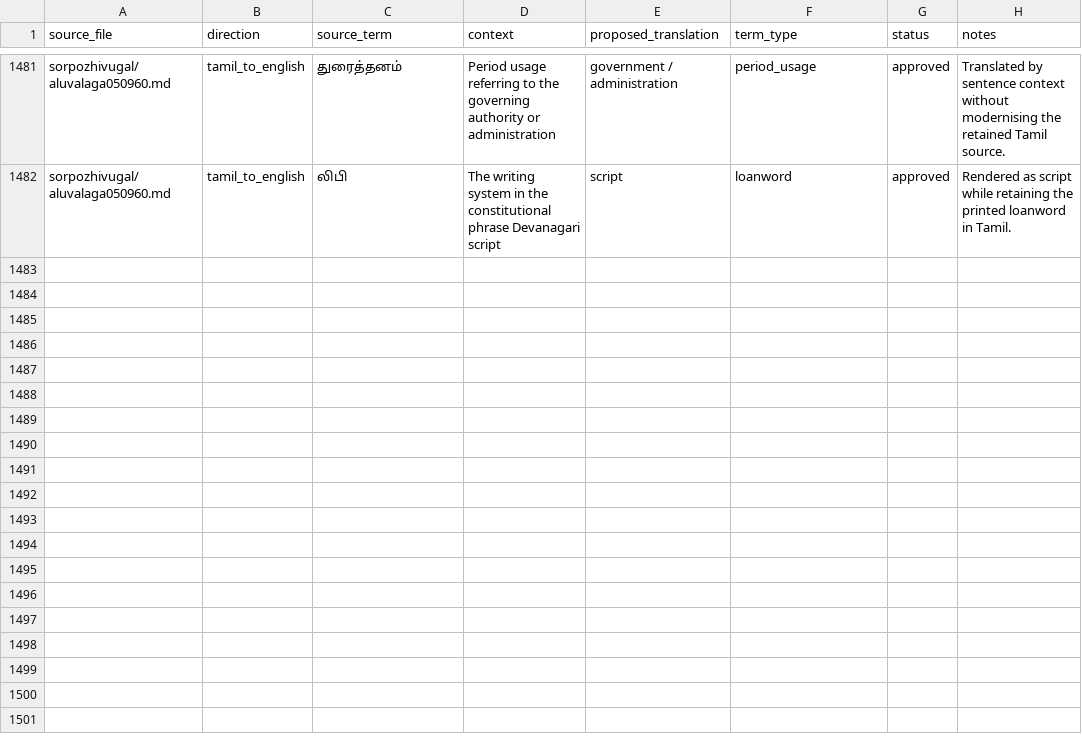
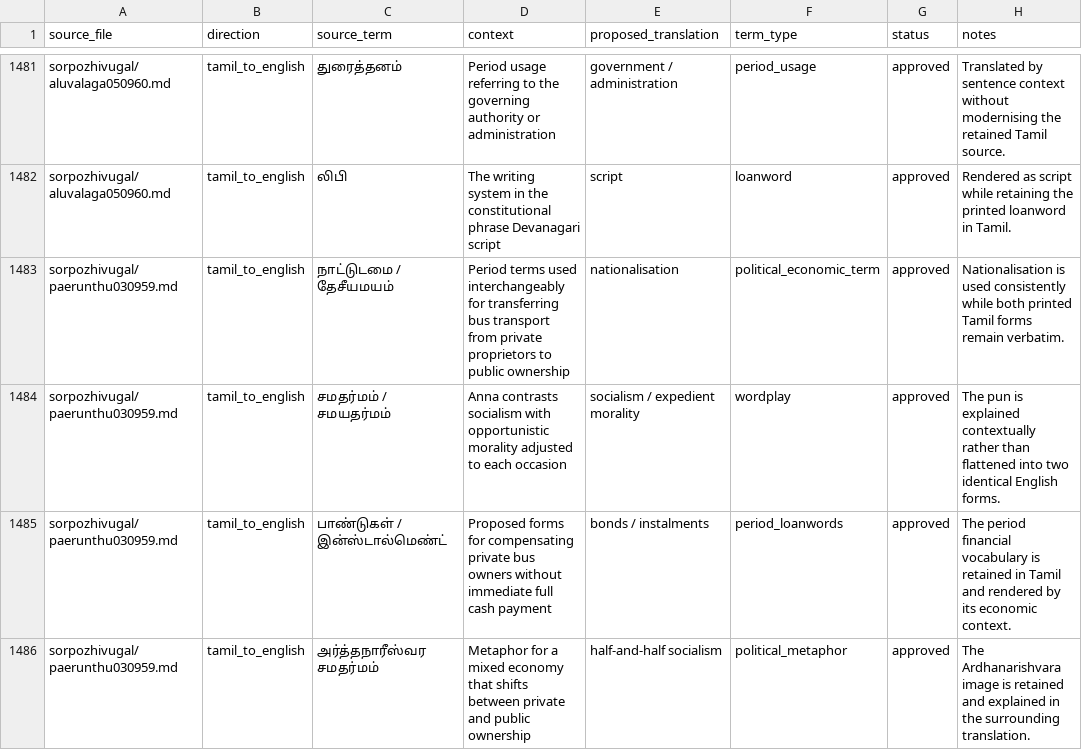
Before and after one commit to pugazg/anna-corpus, a CSV file: outputs/annavin_text_extractor/translated_contents/_translation_state/difficult_terms.csv, drawn as a sheet; only a part is shown, gaps mark what is left out.

Commit message:
Translate resolution on bus nationalisation

```diff
--- a/outputs/annavin_text_extractor/translated_contents/_translation_state/difficult_terms.csv
+++ b/outputs/annavin_text_extractor/translated_contents/_translation_state/difficult_terms.csv
@@ -1482 +1482,5 @@ sorpozhivugal/aluvalaga050960.md,tamil_to_english,துரைத்தனம்
 sorpozhivugal/aluvalaga050960.md,tamil_to_english,லிபி,"The writing system in the constitutional phrase Devanagari script",script,loanword,approved,"Rendered as script while retaining the printed loanword in Tamil."
+sorpozhivugal/paerunthu030959.md,tamil_to_english,நாட்டுடமை / தேசீயமயம்,"Period terms used interchangeably for transferring bus transport from private proprietors to public ownership",nationalisation,political_economic_term,approved,"Nationalisation is used consistently while both printed Tamil forms remain verbatim."
+sorpozhivugal/paerunthu030959.md,tamil_to_english,சமதர்மம் / சமயதர்மம்,"Anna contrasts socialism with opportunistic morality adjusted to each occasion",socialism / expedient morality,wordplay,approved,"The pun is explained contextually rather than flattened into two identical English forms."
+sorpozhivugal/paerunthu030959.md,tamil_to_english,பாண்டுகள் / இன்ஸ்டால்மெண்ட்,"Proposed forms for compensating private bus owners without immediate full cash payment",bonds / instalments,period_loanwords,approved,"The period financial vocabulary is retained in Tamil and rendered by its economic context."
+sorpozhivugal/paerunthu030959.md,tamil_to_english,அர்த்தநாரீஸ்வர சமதர்மம்,"Metaphor for a mixed economy that shifts between private and public ownership",half-and-half socialism,political_metaphor,approved,"The Ardhanarishvara image is retained and explained in the surrounding translation."
```
Also changed, not shown: outputs/annavin_text_extractor/translated_contents/_translation_state/ocr_concerns.csv, outputs/annavin_text_extractor/translated_contents/_translation_state/section_translation_status.csv, 7 other files.
